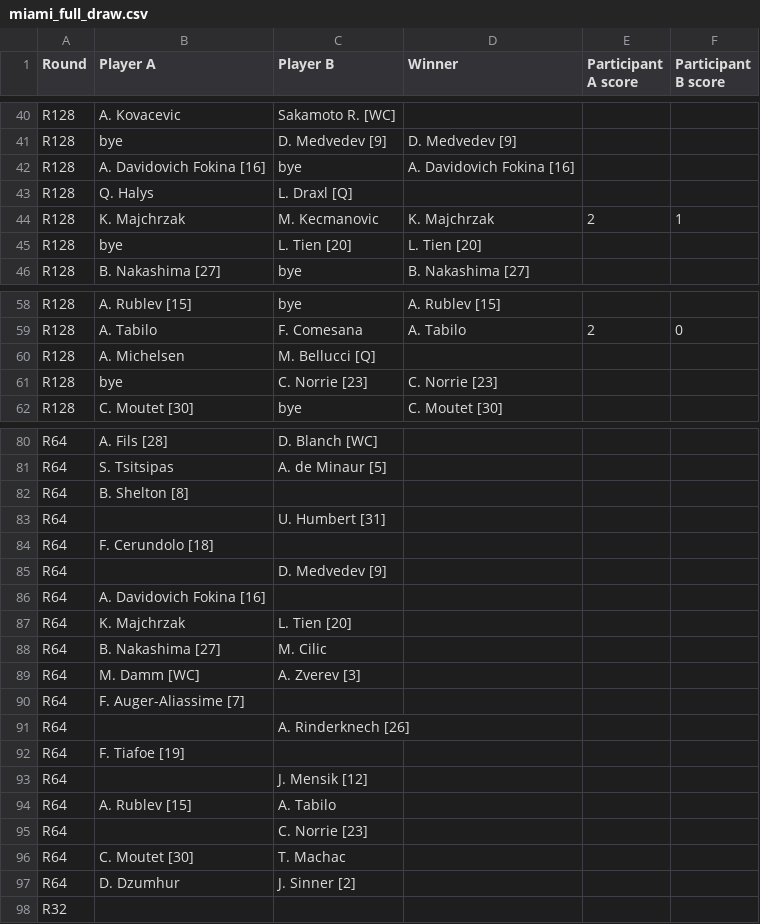
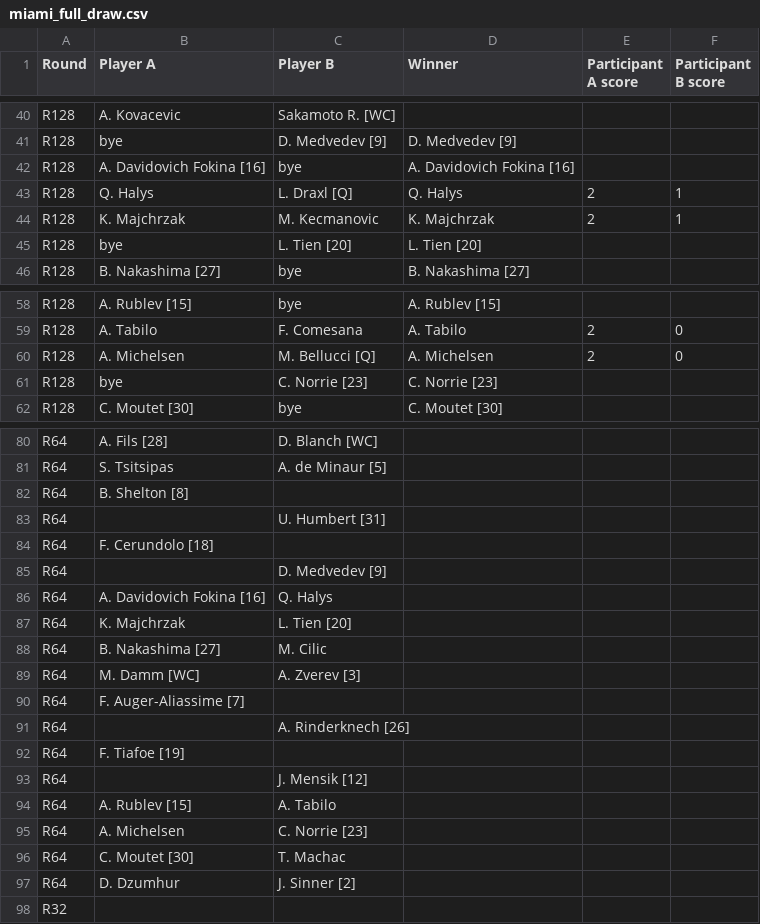
Before and after one commit to bennygiardina/test_2, a CSV file: miami_full_draw.csv, drawn as a sheet; only a part is shown, gaps mark what is left out.

```diff
--- a/miami_full_draw.csv
+++ b/miami_full_draw.csv
@@ -42,3 +42,3 @@ R128,bye,D. Medvedev [9],D. Medvedev [9],,
 R128,A. Davidovich Fokina [16],bye,A. Davidovich Fokina [16],,
-R128,Q. Halys,L. Draxl [Q],,,
+R128,Q. Halys,L. Draxl [Q],Q. Halys,2,1
 R128,K. Majchrzak,M. Kecmanovic,K. Majchrzak,2,1
@@ -59,3 +59,3 @@ R128,A. Rublev [15],bye,A. Rublev [15],,
 R128,A. Tabilo,F. Comesana,A. Tabilo,2,0
-R128,A. Michelsen,M. Bellucci [Q],,,
+R128,A. Michelsen,M. Bellucci [Q],A. Michelsen,2,0
 R128,bye,C. Norrie [23],C. Norrie [23],,
@@ -85,3 +85,3 @@ R64,F. Cerundolo [18],,,,
 R64,,D. Medvedev [9],,,
-R64,A. Davidovich Fokina [16],,,,
+R64,A. Davidovich Fokina [16],Q. Halys,,,
 R64,K. Majchrzak,L. Tien [20],,,
@@ -94,3 +94,3 @@ R64,,J. Mensik [12],,,
 R64,A. Rublev [15],A. Tabilo,,,
-R64,,C. Norrie [23],,,
+R64,A. Michelsen,C. Norrie [23],,,
 R64,C. Moutet [30],T. Machac,,,
```
